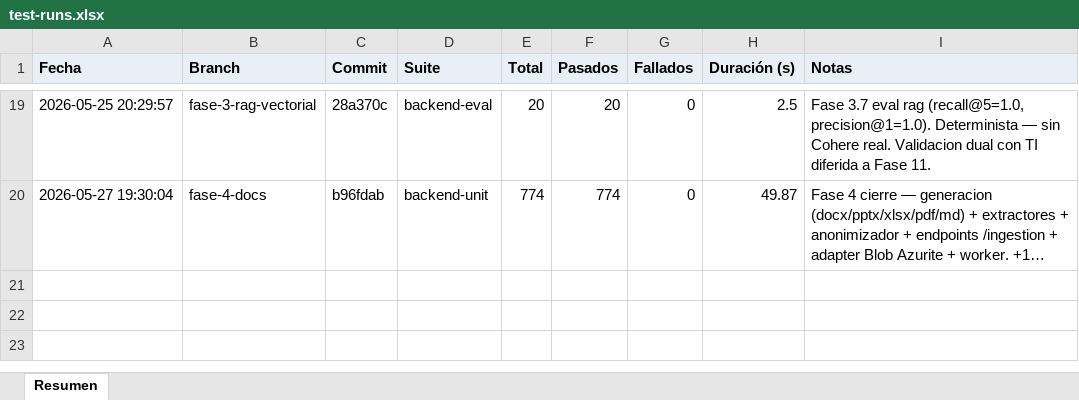
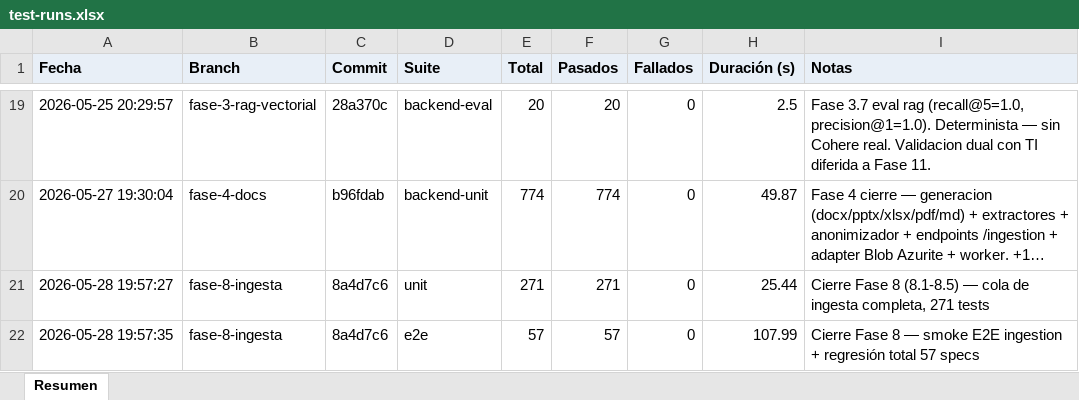
Before and after one commit to GestionConocimientoSQA/sqa-knowledge-base, an Excel workbook: docs/test-reports/test-runs.xlsx, sheet Resumen, drawn as a sheet; only a part is shown, gaps mark what is left out; long unchanged cells end in …; values as stored, in another font and other column widths than the file's, no borders; the diff names each change by its address in the sheet, - before the commit and + after, or states it on an @@ line.

```diff
--- a/docs/test-reports/test-runs.xlsx (sheet Resumen)
+++ b/docs/test-reports/test-runs.xlsx (sheet Resumen)
+row 21: 2026-05-28 19:57:27 | fase-8-ingesta | 8a4d7c6 | unit | 271 | 271 | 0 | 25.44 | Cierre Fase 8 (8.1-8.5) — cola de ingesta completa, 271 tests
+row 22: 2026-05-28 19:57:35 | fase-8-ingesta | 8a4d7c6 | e2e | 57 | 57 | 0 | 107.99 | Cierre Fase 8 — smoke E2E ingestion + regresión total 57 specs
```
Also changed, not shown: 27 other files.
